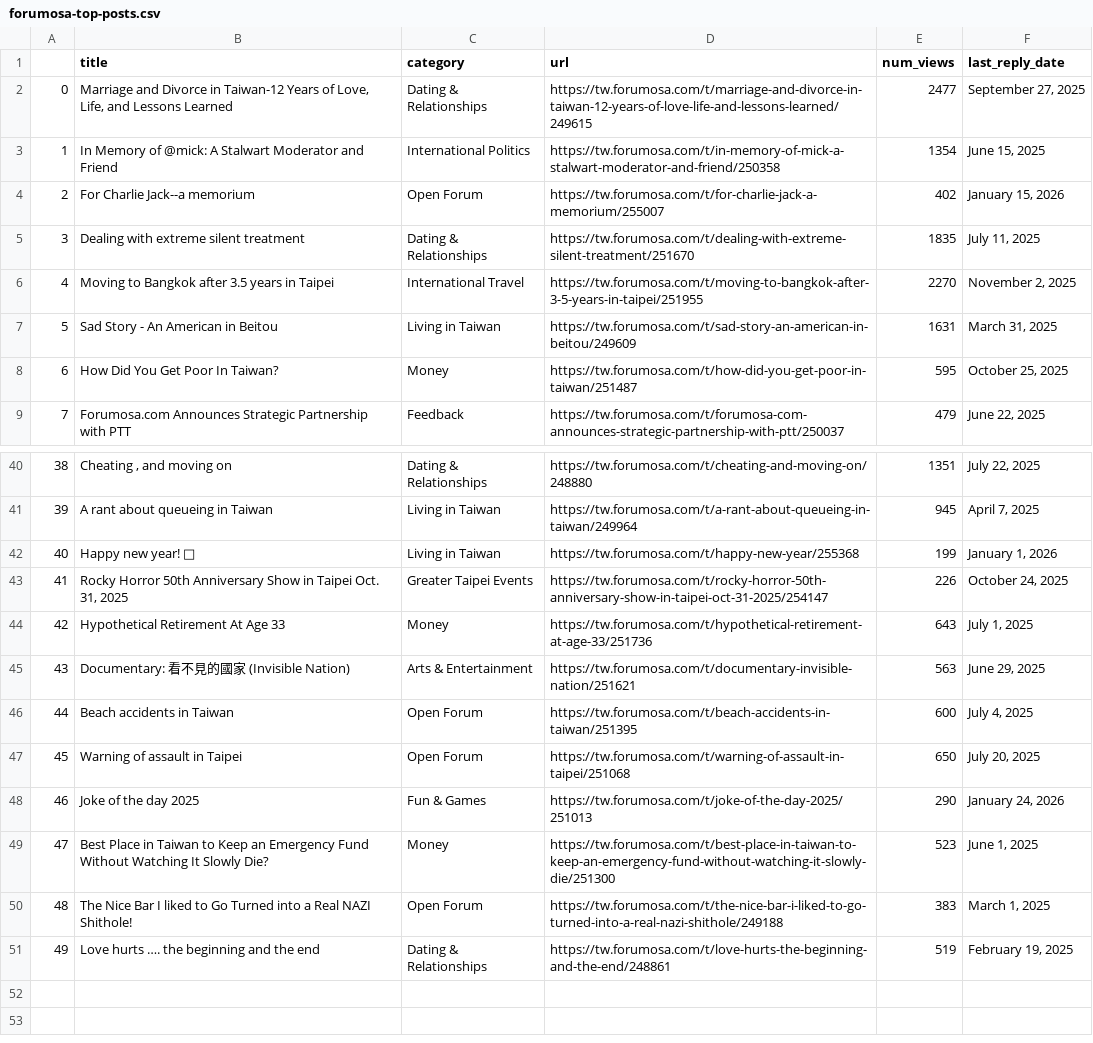
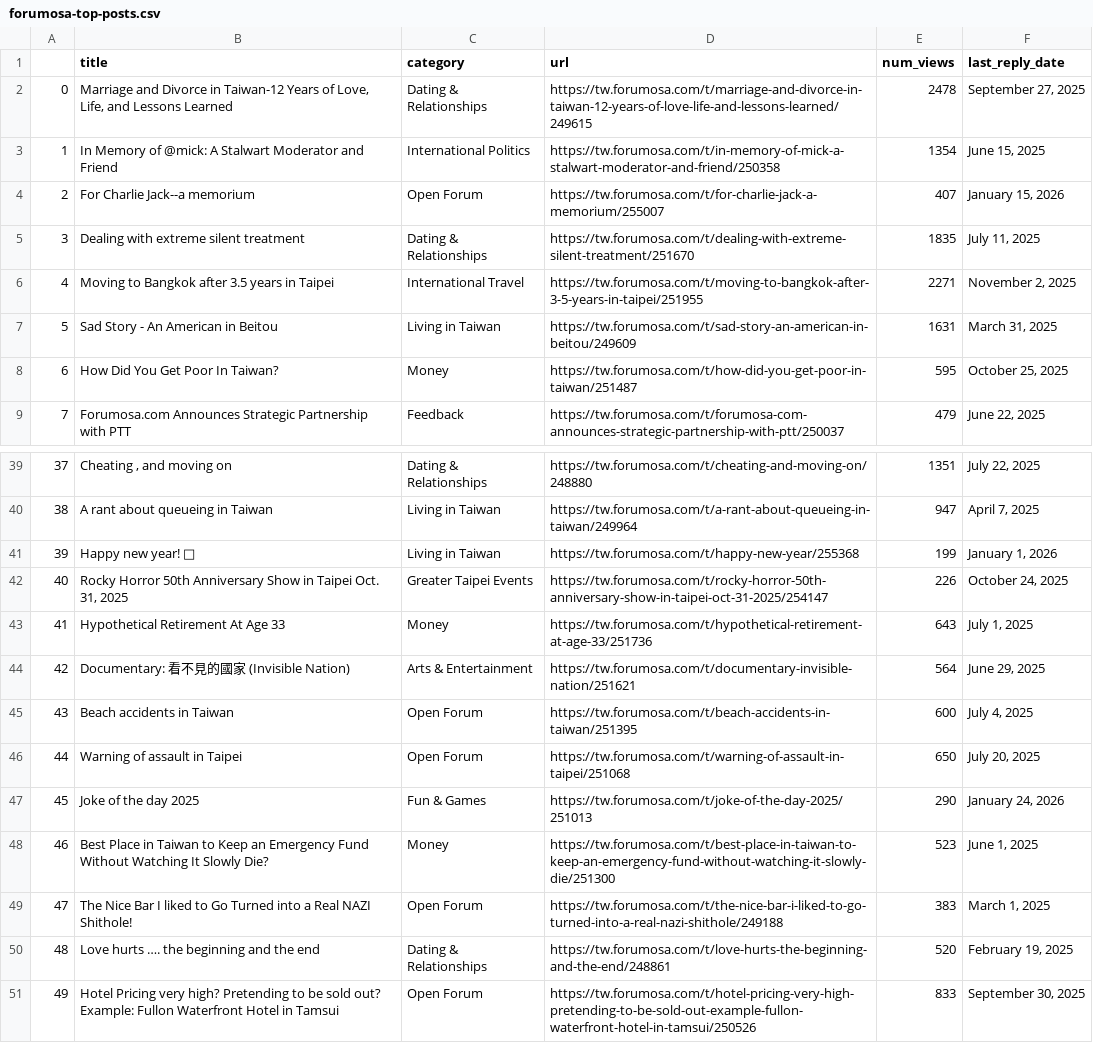
Before and after one commit to ssaanndwich/scrape-forumosa, a CSV file: forumosa-top-posts.csv, drawn as a sheet; only a part is shown, gaps mark what is left out; addresses are those after the commit; the diff covers the shown part only; the diff names each change by its address in the sheet, - before the commit and + after, or states it on an @@ line.

```diff
--- a/forumosa-top-posts.csv
+++ b/forumosa-top-posts.csv
-E2 (num_views): 2477
+E2 (num_views): 2478
-E4 (num_views): 402
+E4 (num_views): 407
-E6 (num_views): 2270
+E6 (num_views): 2271
@@ column A renumbered between rows 26 and 50 @@
-E40 (num_views): 945
+E40 (num_views): 947
-E44 (num_views): 563
+E44 (num_views): 564
-E50 (num_views): 519
+E50 (num_views): 520
+row 51: 49 | Hotel Pricing very high? Pretending to be sold out? Example: Fullon Waterfront Hotel in Tamsui | Open Forum | https://tw.forumosa.com/t/hotel-pricing-very-high-pretending-to-be-sold-out-example-fullon-waterfront-hotel-in-tamsui/250526 | 833 | September 30, 2025
```
Also changed, not shown: 2 added rows, 3 removed rows and 11 edited cells elsewhere in this file.
